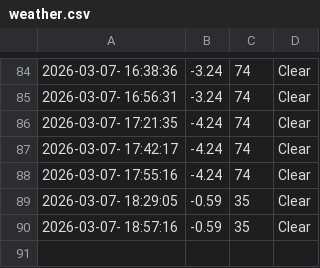
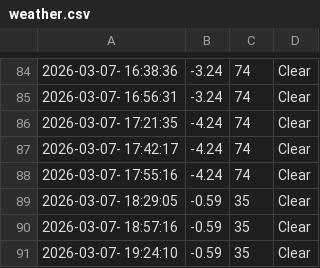
Before and after one commit to cheeserust/weather_5min, a CSV file: weather.csv, drawn as a sheet; only a part is shown, gaps mark what is left out; the diff names each change by its address in the sheet, - before the commit and + after, or states it on an @@ line.

```diff
--- a/weather.csv
+++ b/weather.csv
+row 91: 2026-03-07- 19:24:10 | -0.59 | 35 | Clear
```
